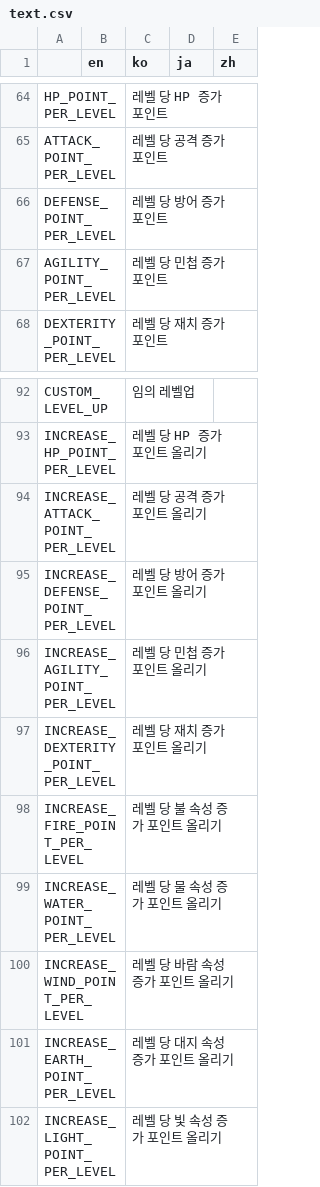
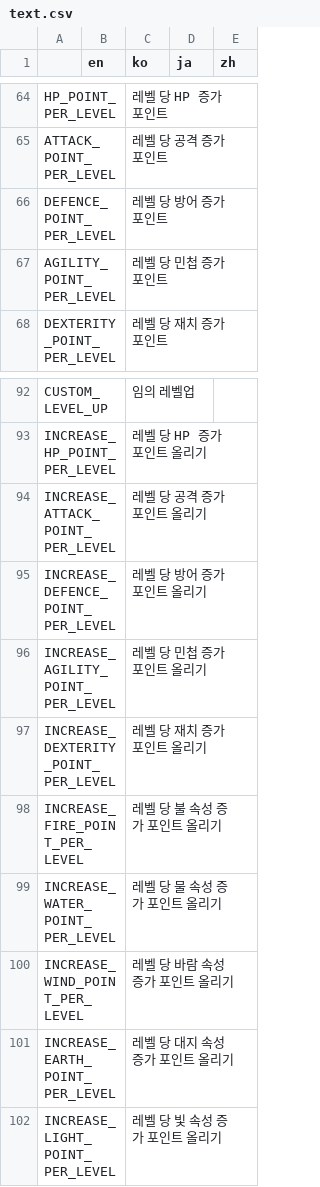
Before and after one commit to Hanul/EtherFairy, a CSV file: EtherFairy/R/text.csv, drawn as a sheet; only a part is shown, gaps mark what is left out.

```diff
--- a/EtherFairy/R/text.csv
+++ b/EtherFairy/R/text.csv
@@ -65,3 +65,3 @@ HP_POINT_PER_LEVEL,,레벨 당 HP 증가 포인트,,,,,,,,,,,,,,,,,,,,,,,,,,,,,,
 ATTACK_POINT_PER_LEVEL,,레벨 당 공격 증가 포인트,,,,,,,,,,,,,,,,,,,,,,,,,,,,,,,,,,,,,,,,,,,,,,,
-DEFENSE_POINT_PER_LEVEL,,레벨 당 방어 증가 포인트,,,,,,,,,,,,,,,,,,,,,,,,,,,,,,,,,,,,,,,,,,,,,,,
+DEFENCE_POINT_PER_LEVEL,,레벨 당 방어 증가 포인트,,,,,,,,,,,,,,,,,,,,,,,,,,,,,,,,,,,,,,,,,,,,,,,
 AGILITY_POINT_PER_LEVEL,,레벨 당 민첩 증가 포인트,,,,,,,,,,,,,,,,,,,,,,,,,,,,,,,,,,,,,,,,,,,,,,,
@@ -94,3 +94,3 @@ INCREASE_HP_POINT_PER_LEVEL,,레벨 당 HP 증가 포인트 올리기,,,,,,,,,,,
 INCREASE_ATTACK_POINT_PER_LEVEL,,레벨 당 공격 증가 포인트 올리기,,,,,,,,,,,,,,,,,,,,,,,,,,,,,,,,,,,,,,,,,,,,,,,
-INCREASE_DEFENSE_POINT_PER_LEVEL,,레벨 당 방어 증가 포인트 올리기,,,,,,,,,,,,,,,,,,,,,,,,,,,,,,,,,,,,,,,,,,,,,,,
+INCREASE_DEFENCE_POINT_PER_LEVEL,,레벨 당 방어 증가 포인트 올리기,,,,,,,,,,,,,,,,,,,,,,,,,,,,,,,,,,,,,,,,,,,,,,,
 INCREASE_AGILITY_POINT_PER_LEVEL,,레벨 당 민첩 증가 포인트 올리기,,,,,,,,,,,,,,,,,,,,,,,,,,,,,,,,,,,,,,,,,,,,,,,
```
Also changed, not shown: 1 other file.
